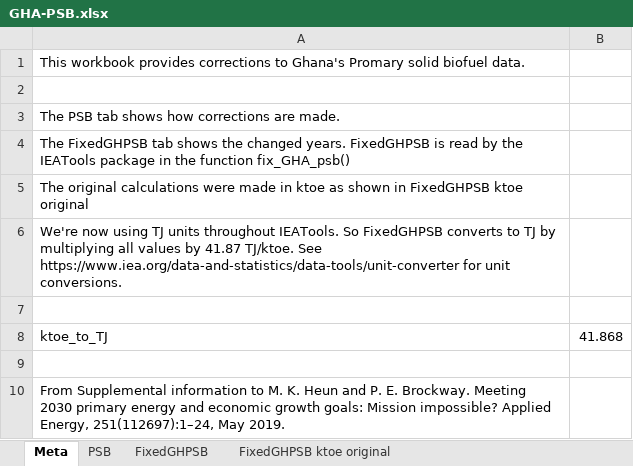
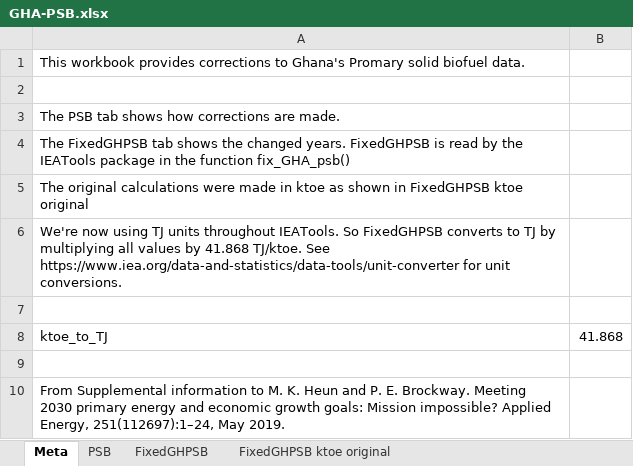
Before and after one commit to MatthewHeun/IEATools, an Excel workbook: data-raw/GHA-PSB.xlsx, sheet Meta, drawn as a sheet; values as stored, in another font and other column widths than the file's, no borders; charts and pictures not drawn; the diff names each change by its address in the sheet, - before the commit and + after, or states it on an @@ line.

```diff
--- a/data-raw/GHA-PSB.xlsx (sheet Meta)
+++ b/data-raw/GHA-PSB.xlsx (sheet Meta)
-A6: …values by 41.87 TJ/ktoe. See…
+A6: …values by 41.868 TJ/ktoe. See…
```
Also changed, not shown: 2 other files.
